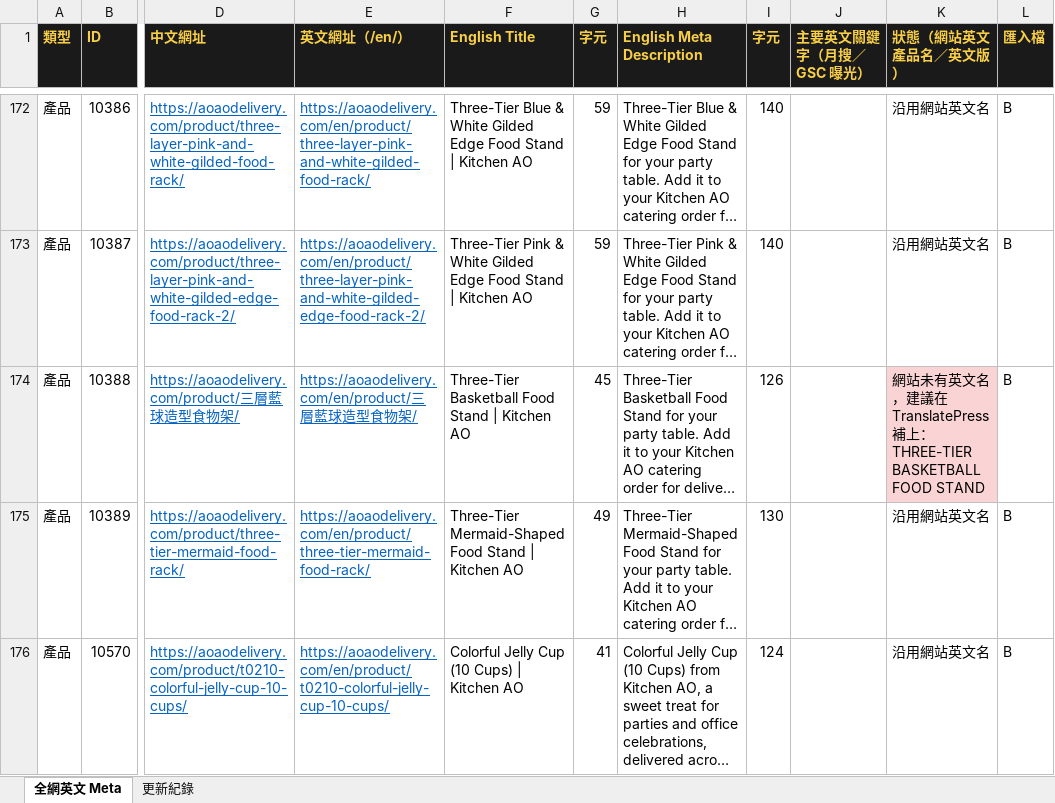
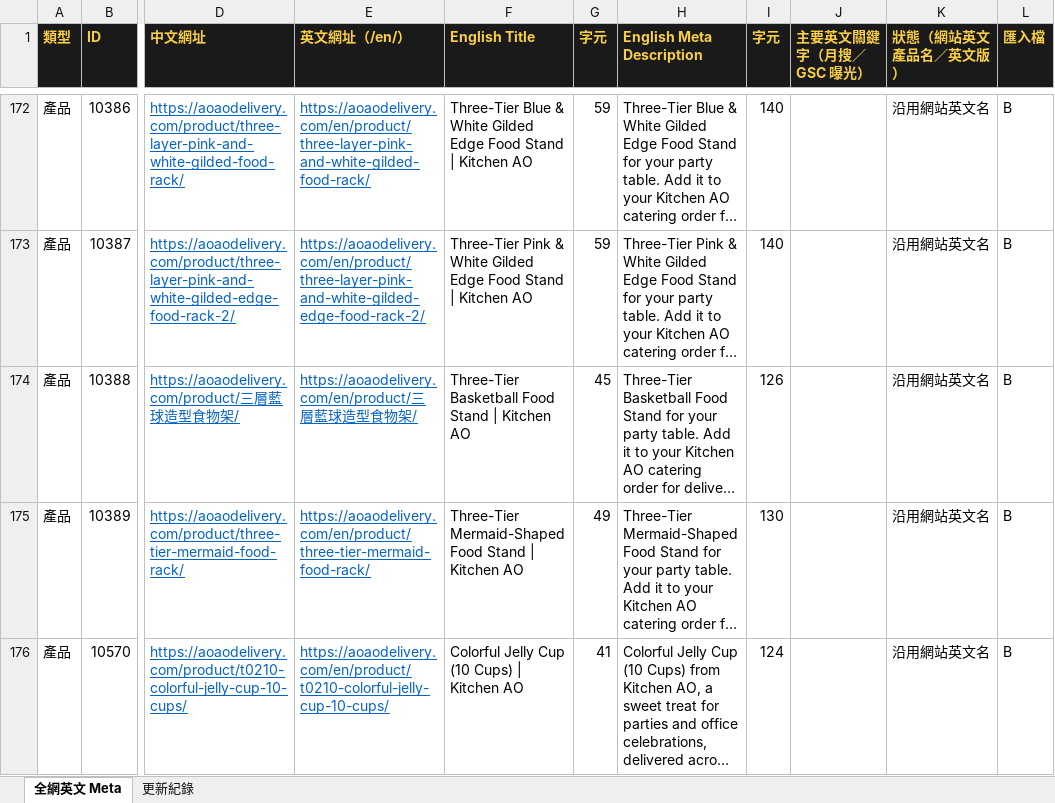
Before and after one commit to expandsolutionshk/kitchenao-edm, an Excel workbook: homepage-bilingual/全網英文Meta_2026-10-28.xlsx, sheet 全網英文 Meta, drawn as a sheet; only a part is shown, gaps mark what is left out; long unchanged cells end in …; values as stored, in another font and other column widths than the file's, no borders; the diff covers the shown part only; the diff names each change by its address in the sheet, - before the commit and + after, or states it on an @@ line.

```diff
--- a/homepage-bilingual/全網英文Meta_2026-10-28.xlsx (sheet 全網英文 Meta)
+++ b/homepage-bilingual/全網英文Meta_2026-10-28.xlsx (sheet 全網英文 Meta)
-K174 (狀態（網站英文產品名／英文版）): 網站未有英文名，建議在 TranslatePress 補上：THREE-TIER BASKETBALL FOOD STAND
+K174 (狀態（網站英文產品名／英文版）): 沿用網站英文名
-K174 fill: #FAD4D4
+K174 fill: none
```
Also changed, not shown: 3 edited cells and cell formats elsewhere in this sheet, sheet 更新紀錄, 3 other files.
